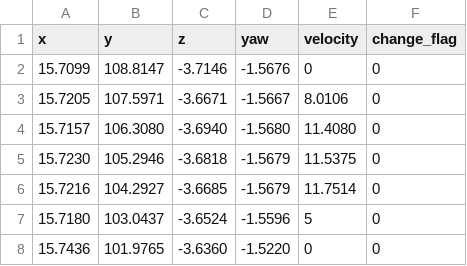
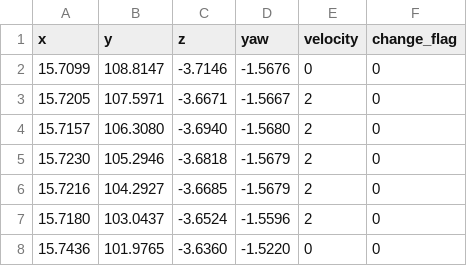
Before and after one commit to tier4/aichallenge_bringup, a CSV file: data/saved_waypoints.csv, drawn as a sheet.

Commit message:
update waypoints

```diff
--- a/data/saved_waypoints.csv
+++ b/data/saved_waypoints.csv
@@ -2,7 +2,7 @@ x,y,z,yaw,velocity,change_flag
 15.7099,108.8147,-3.7146,-1.5676,0,0
-15.7205,107.5971,-3.6671,-1.5667,8.0106,0
-15.7157,106.3080,-3.6940,-1.5680,11.4080,0
-15.7230,105.2946,-3.6818,-1.5679,11.5375,0
-15.7216,104.2927,-3.6685,-1.5679,11.7514,0
-15.7180,103.0437,-3.6524,-1.5596,5,0
+15.7205,107.5971,-3.6671,-1.5667,2,0
+15.7157,106.3080,-3.6940,-1.5680,2,0
+15.7230,105.2946,-3.6818,-1.5679,2,0
+15.7216,104.2927,-3.6685,-1.5679,2,0
+15.7180,103.0437,-3.6524,-1.5596,2,0
 15.7436,101.9765,-3.6360,-1.5220,0,0
```
Also changed, not shown: 2 other files.
